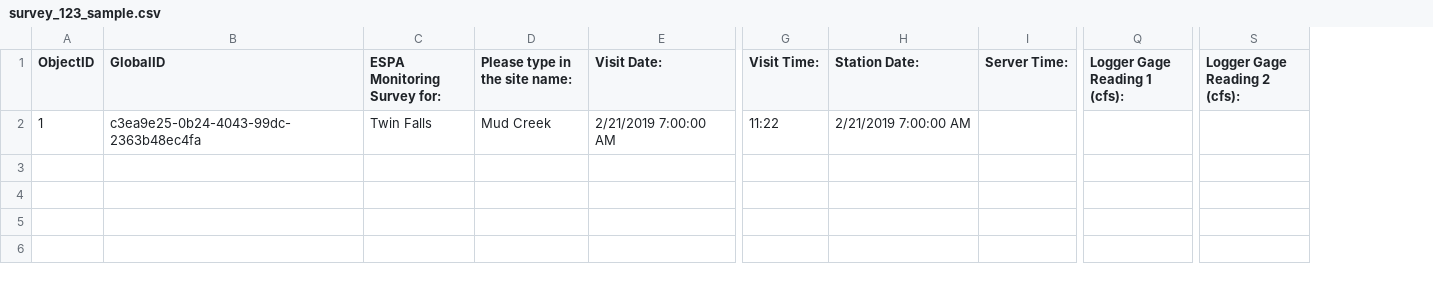
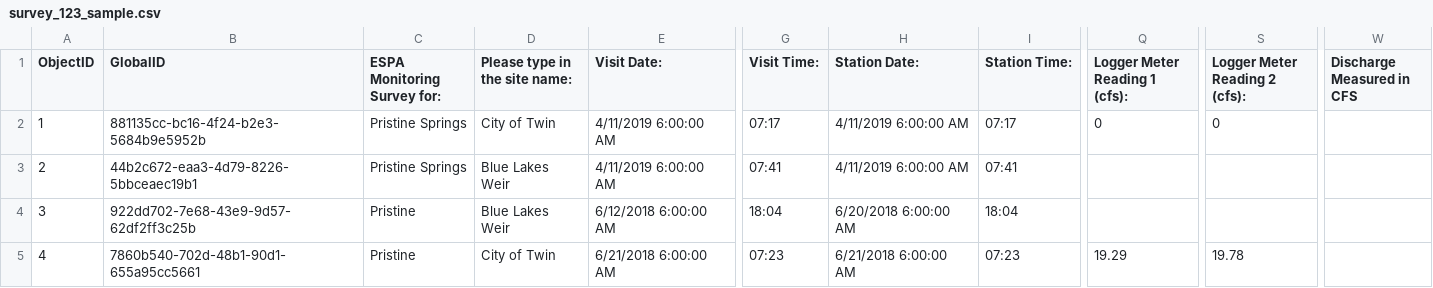
Before and after one commit to AquaticInformatics/tabular-field-data-plugin, a CSV file: data/survey_123_sample.csv, drawn as a sheet; only a part is shown, gaps mark what is left out; removed rows and columns are numbered as before the commit, all else as after; rows hold the shown columns only; the diff covers the shown part only; the diff names each change by its address in the sheet, - before the commit and + after, or states it on an @@ line.

```diff
--- a/data/survey_123_sample.csv
+++ b/data/survey_123_sample.csv
-column I (Server Time:), empty
+column I (Station Time:), row 2: 07:17
-column Q (Logger Gage Reading 1 (cfs):), empty
+column Q (Logger Meter Reading 1 (cfs):), row 2: 0
-column S (Logger Gage Reading 2 (cfs):), empty
+column S (Logger Meter Reading 2 (cfs):), row 2: 0
+column W (Discharge Measured in CFS), empty
-B2 (GlobalID): c3ea9e25-0b24-4043-99dc-2363b48ec4fa
+B2 (GlobalID): 881135cc-bc16-4f24-b2e3-5684b9e5952b
-C2 (ESPA Monitoring Survey for:): Twin Falls
+C2 (ESPA Monitoring Survey for:): Pristine Springs
-D2 (Please type in the site name:): Mud Creek
+D2 (Please type in the site name:): City of Twin
-E2 (Visit Date:): 2/21/2019 7:00:00 AM
+E2 (Visit Date:): 4/11/2019 6:00:00 AM
-G2 (Visit Time:): 11:22
+G2 (Visit Time:): 07:17
-H2 (Station Date:): 2/21/2019 7:00:00 AM
+H2 (Station Date:): 4/11/2019 6:00:00 AM
+row 3: 2 | 44b2c672-eaa3-4d79-8226-5bbceaec19b1 | Pristine Springs | Blue Lakes Weir | 4/11/2019 6:00:00 AM | 07:41 | 4/11/2019 6:00:00 AM | 07:41
+row 4: 3 | 922dd702-7e68-43e9-9d57-62df2ff3c25b | Pristine | Blue Lakes Weir | 6/12/2018 6:00:00 AM | 18:04 | 6/20/2018 6:00:00 AM | 18:04
+row 5: 4 | 7860b540-702d-48b1-90d1-655a95cc5661 | Pristine | City of Twin | 6/21/2018 6:00:00 AM | 07:23 | 6/21/2018 6:00:00 AM | 07:23 | 19.29 | 19.78
```
Also changed, not shown: 13 edited cells elsewhere in this file, 4 other files.
